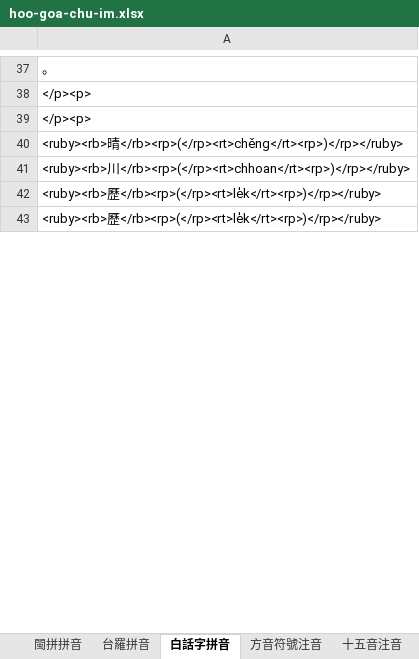
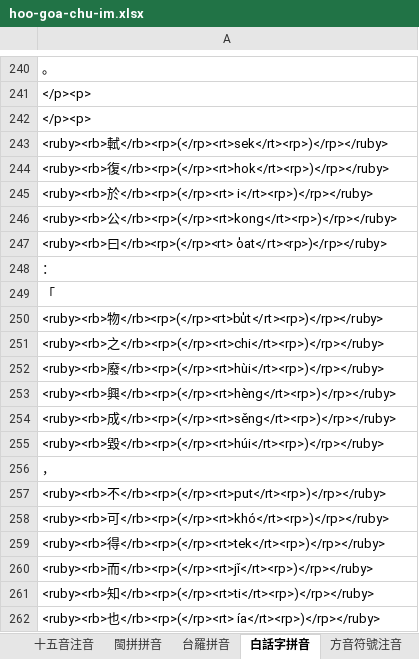
Before and after one commit to AlanJui/ho-lok-oe-chu-im, an Excel workbook: hoo-goa-chu-im.xlsx, sheet 白話字拼音, drawn as a sheet; only a part is shown, gaps mark what is left out; values as stored, in another font and other column widths than the file's, no borders; addresses are those after the commit; the diff covers the shown part only; the diff names each change by its address in the sheet, - before the commit and + after, or states it on an @@ line.

```diff
--- a/hoo-goa-chu-im.xlsx (sheet 白話字拼音)
+++ b/hoo-goa-chu-im.xlsx (sheet 白話字拼音)
@@ sheet tab order changed: 十五音注音 | 閩拼拼音 | 台羅拼音 | 白話字拼音 | 方音符號注音 @@
-A243: <ruby><rb>晴</rb><rp>(</rp><rt>chěng</rt><rp>)</rp></ruby>
+A243: <ruby><rb>軾</rb><rp>(</rp><rt>sek</rt><rp>)</rp></ruby>
-A244: <ruby><rb>川</rb><rp>(</rp><rt>chhoan</rt><rp>)</rp></ruby>
+A244: <ruby><rb>復</rb><rp>(</rp><rt>hok</rt><rp>)</rp></ruby>
-A245: <ruby><rb>歷</rb><rp>(</rp><rt>le̍k</rt><rp>)</rp></ruby>
+A245: <ruby><rb>於</rb><rp>(</rp><rt> i</rt><rp>)</rp></ruby>
-A246: <ruby><rb>歷</rb><rp>(</rp><rt>le̍k</rt><rp>)</rp></ruby>
+A246: <ruby><rb>公</rb><rp>(</rp><rt>kong</rt><rp>)</rp></ruby>
+row 247: <ruby><rb>曰</rb><rp>(</rp><rt> o̍at</rt><rp>)</rp></ruby>
+row 248: ：
+row 249: 「
+row 250: <ruby><rb>物</rb><rp>(</rp><rt>bu̍t</rt><rp>)</rp></ruby>
+row 251: <ruby><rb>之</rb><rp>(</rp><rt>chi</rt><rp>)</rp></ruby>
+row 252: <ruby><rb>廢</rb><rp>(</rp><rt>hùi</rt><rp>)</rp></ruby>
+row 253: <ruby><rb>興</rb><rp>(</rp><rt>hèng</rt><rp>)</rp></ruby>
+row 254: <ruby><rb>成</rb><rp>(</rp><rt>sěng</rt><rp>)</rp></ruby>
+row 255: <ruby><rb>毀</rb><rp>(</rp><rt>húi</rt><rp>)</rp></ruby>
+row 256: ，
+row 257: <ruby><rb>不</rb><rp>(</rp><rt>put</rt><rp>)</rp></ruby>
+row 258: <ruby><rb>可</rb><rp>(</rp><rt>khó</rt><rp>)</rp></ruby>
+row 259: <ruby><rb>得</rb><rp>(</rp><rt>tek</rt><rp>)</rp></ruby>
+row 260: <ruby><rb>而</rb><rp>(</rp><rt>jǐ</rt><rp>)</rp></ruby>
+row 261: <ruby><rb>知</rb><rp>(</rp><rt>ti</rt><rp>)</rp></ruby>
+row 262: <ruby><rb>也</rb><rp>(</rp><rt> ía</rt><rp>)</rp></ruby>
```
Also changed, not shown: 428 added rows and 54 edited cells elsewhere in this sheet, sheet 漢字注音表, sheet 字庫表, sheet 十五音注音, sheet 閩拼拼音, sheet 方音符號注音, sheet 台羅拼音, 1 more sheet, other sheet tabs, 3 other files.
